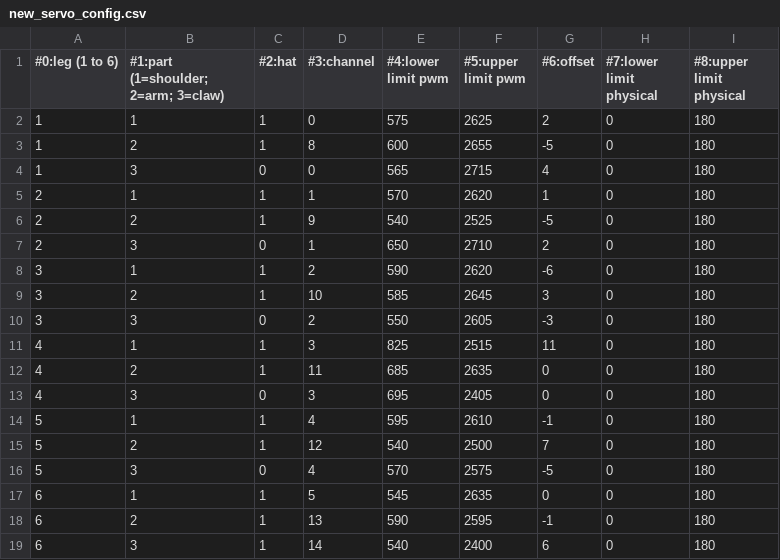
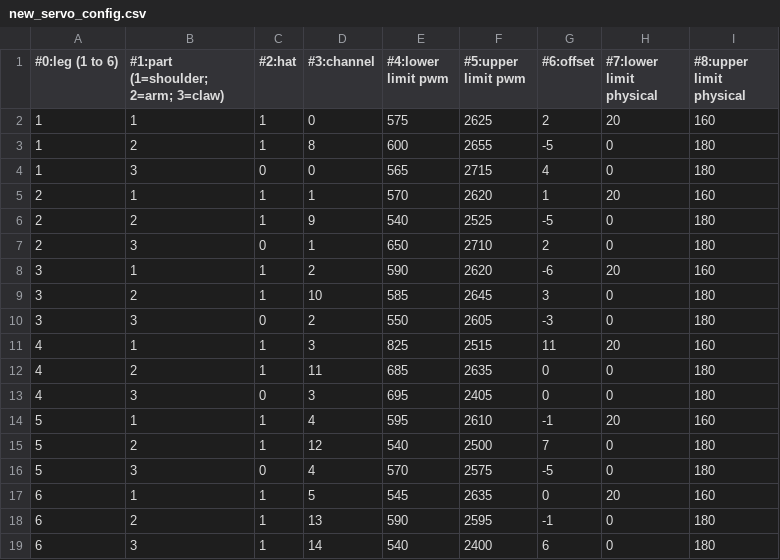
Before and after one commit to markbrauning/HexaPi, a CSV file: new_servo_config.csv, drawn as a sheet.

```diff
--- a/new_servo_config.csv
+++ b/new_servo_config.csv
@@ -1,18 +1,18 @@
 #0:leg (1 to 6),#1:part (1=shoulder; 2=arm; 3=claw),#2:hat,#3:channel,#4:lower limit pwm,#5:upper limit pwm,#6:offset,#7:lower limit physical,#8:upper limit physical
-1,1,1,0,575,2625,2,0,180
+1,1,1,0,575,2625,2,20,160
 1,2,1,8,600,2655,-5,0,180
 1,3,0,0,565,2715,4,0,180
-2,1,1,1,570,2620,1,0,180
+2,1,1,1,570,2620,1,20,160
 2,2,1,9,540,2525,-5,0,180
 2,3,0,1,650,2710,2,0,180
-3,1,1,2,590,2620,-6,0,180
+3,1,1,2,590,2620,-6,20,160
 3,2,1,10,585,2645,3,0,180
 3,3,0,2,550,2605,-3,0,180
-4,1,1,3,825,2515,11,0,180
+4,1,1,3,825,2515,11,20,160
 4,2,1,11,685,2635,0,0,180
 4,3,0,3,695,2405,0,0,180
-5,1,1,4,595,2610,-1,0,180
+5,1,1,4,595,2610,-1,20,160
 5,2,1,12,540,2500,7,0,180
 5,3,0,4,570,2575,-5,0,180
-6,1,1,5,545,2635,0,0,180
+6,1,1,5,545,2635,0,20,160
 6,2,1,13,590,2595,-1,0,180
```
Also changed, not shown: 1 other file.
